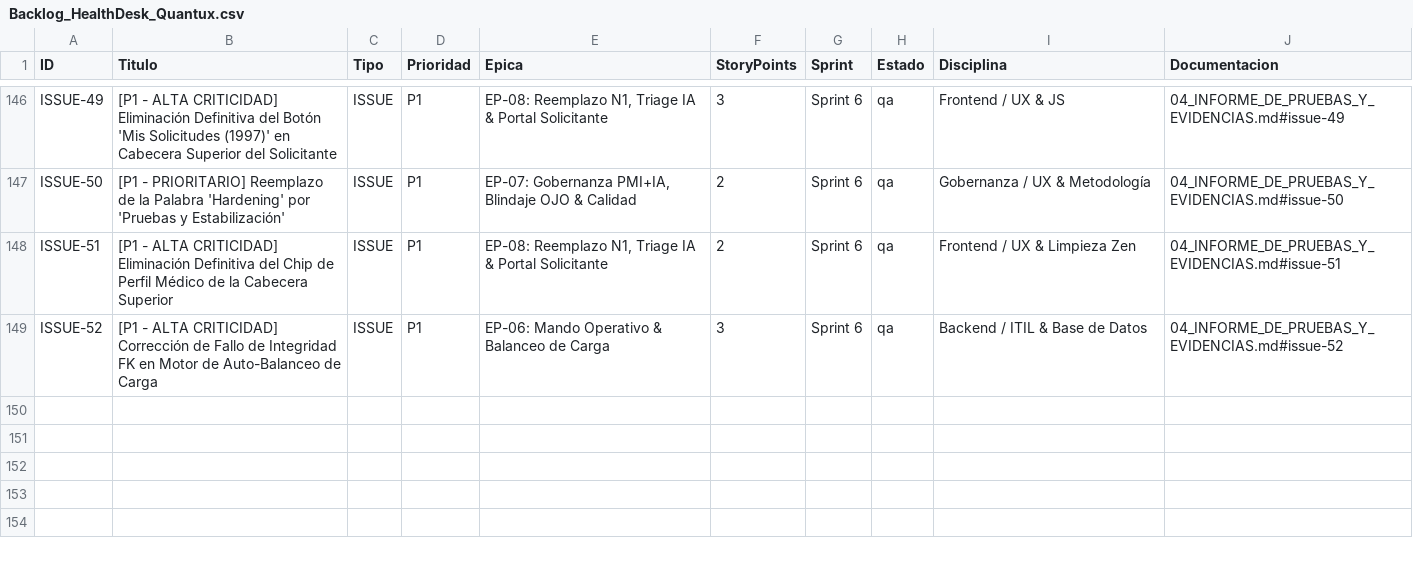
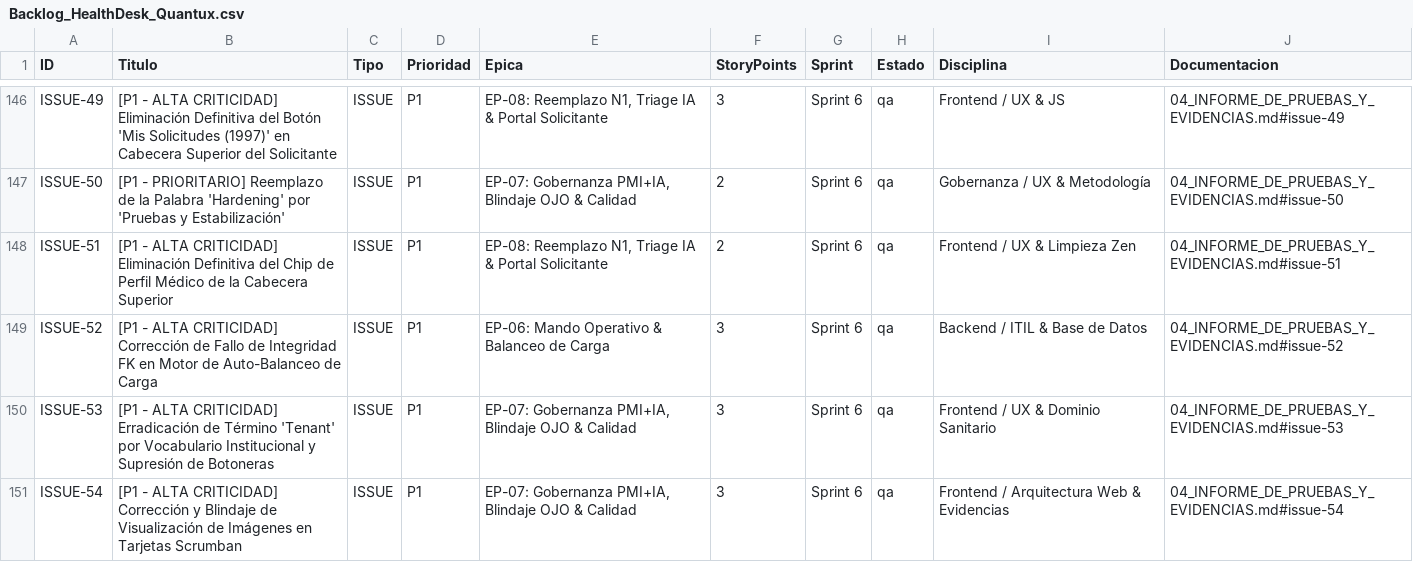
Before and after one commit to FREDDY-cloud395/healthdesk-quantux, a CSV file: docs/Backlog_HealthDesk_Quantux.csv, drawn as a sheet; only a part is shown, gaps mark what is left out; the diff names each change by its address in the sheet, - before the commit and + after, or states it on an @@ line.

Commit message:
feat(sprint-6): revision granular monoproceso de entregables, blindaje de evidencias visuales, erradicacion de terminologia no homologada y cierre formal bajo siete llaves

```diff
--- a/docs/Backlog_HealthDesk_Quantux.csv
+++ b/docs/Backlog_HealthDesk_Quantux.csv
+row 150: ISSUE-53 | [P1 - ALTA CRITICIDAD] Erradicación de Término 'Tenant' por Vocabulario Institucional y Supresión de Botoneras | ISSUE | P1 | EP-07: Gobernanza PMI+IA, Blindaje OJO & Calidad | 3 | Sprint 6 | qa | Frontend / UX & Dominio Sanitario | 04_INFORME_DE_PRUEBAS_Y_EVIDENCIAS.md#issue-53
+row 151: ISSUE-54 | [P1 - ALTA CRITICIDAD] Corrección y Blindaje de Visualización de Imágenes en Tarjetas Scrumban | ISSUE | P1 | EP-07: Gobernanza PMI+IA, Blindaje OJO & Calidad | 3 | Sprint 6 | qa | Frontend / Arquitectura Web & Evidencias | 04_INFORME_DE_PRUEBAS_Y_EVIDENCIAS.md#issue-54
```
Also changed, not shown: 7 other files.
